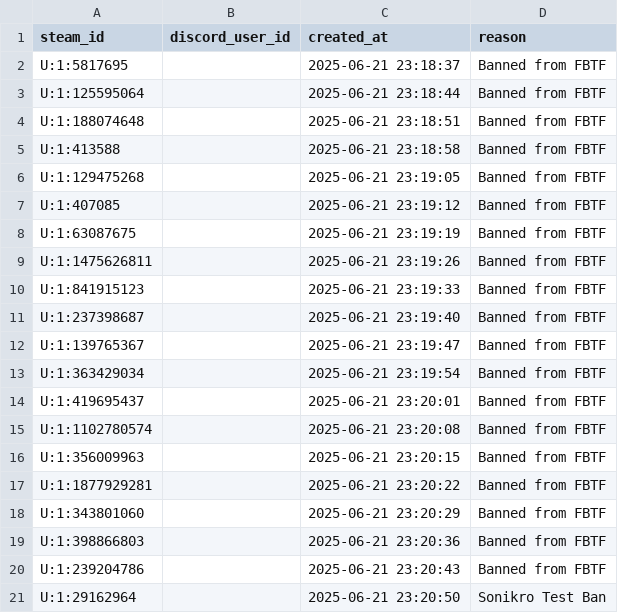
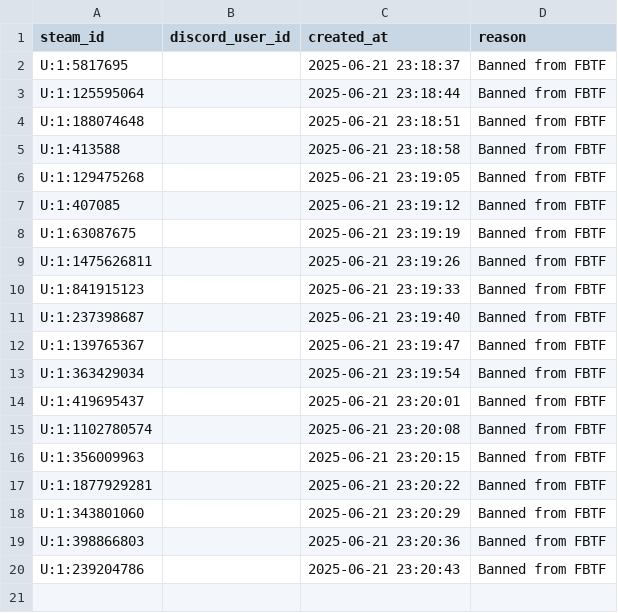
Before and after one commit to sonikro/TF2-QuickServer, a CSV file: db/bans.csv, drawn as a sheet; the diff names each change by its address in the sheet, - before the commit and + after, or states it on an @@ line.

Commit message:
Update bans.csv

```diff
--- a/db/bans.csv
+++ b/db/bans.csv
-row 21: U:1:29162964 |  | 2025-06-21 23:20:50 | Sonikro Test Ban
```
